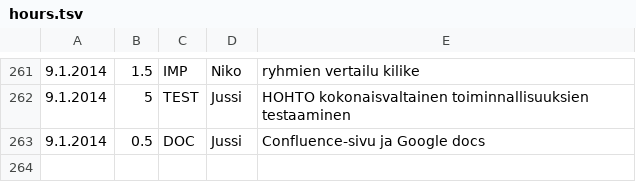
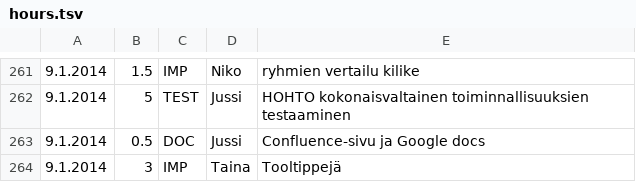
Before and after one commit to Deraen/skillproject, a TSV file: hours.tsv, drawn as a sheet; only a part is shown, gaps mark what is left out; the diff names each change by its address in the sheet, - before the commit and + after, or states it on an @@ line.

Commit message:
ProjectBot

```diff
--- a/hours.tsv
+++ b/hours.tsv
+row 264: 9.1.2014 | 3 | IMP | Taina | Tooltippejä
```
